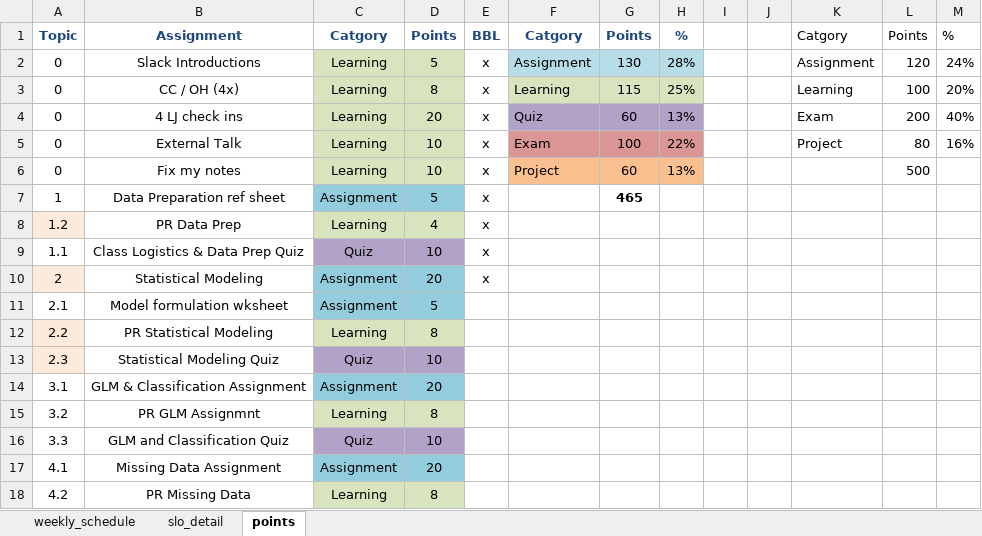
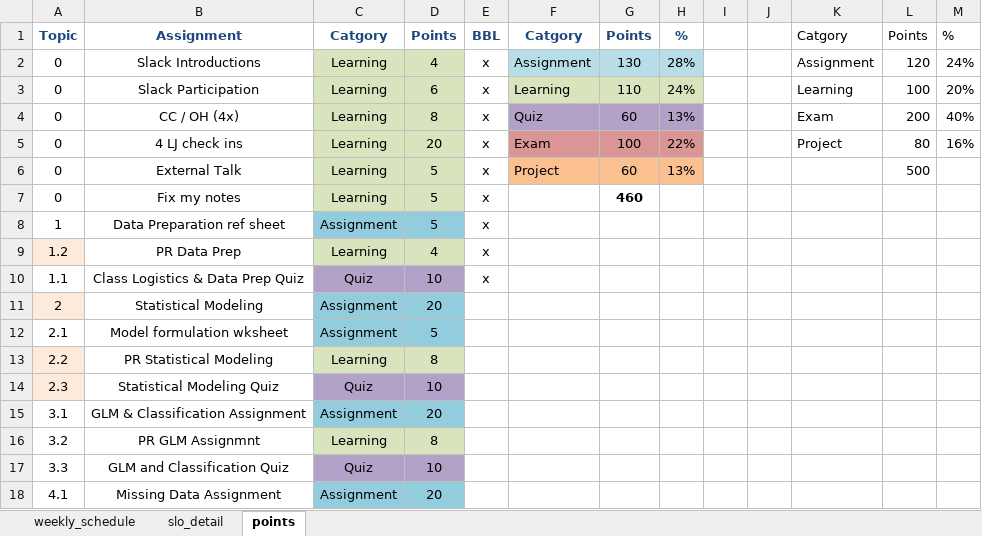
Before and after one commit to norcalbiostat/MATH456, an Excel workbook: schedule_456.xlsx, sheet points, drawn as a sheet; only a part is shown; the shorter side is filled out with more unchanged rows; values as stored, in another font and other column widths than the file's, no borders; addresses are those after the commit; the diff names each change by its address in the sheet, - before the commit and + after, or states it on an @@ line.

```diff
--- a/schedule_456.xlsx (sheet points)
+++ b/schedule_456.xlsx (sheet points)
-D2: 5
+D2: 4
+row 3: 0 | Slack Participation | Learning | 6 | x | Learning | 110 | 24% |  |  | Learning | 100 | 20%
-F4: Learning
+F4: Quiz
-F4:H4 fill: #D7E4BD
+F4:H4 fill: #B3A2C7
-G4: 115
+G4: 60
-H4: 25%
+H4: 13%
-K4: Learning
+K4: Exam
-L4: 100
+L4: 200
-M4: 20%
+M4: 40%
-F5: Quiz
+F5: Exam
-F5:H5 fill: #B3A2C7
+F5:H5 fill: #D99694
-G5: 60
+G5: 100
-H5: 13%
+H5: 22%
-K5: Exam
+K5: Project
-L5: 200
+L5: 80
-M5: 40%
+M5: 16%
-D6:D7: 10
+D6:D7: 5
-F6: Exam
+F6: Project
-F6:H6 fill: #D99694
+F6:H6 fill: #FAC090
-G6: 100
+G6: 60
-H6: 22%
+H6: 13%
-K6: Project
+K6: (empty)
-L6: 80
+L6: 500
-M6: 16%
+M6: (empty)
-F7: Project
+F7: (empty)
-F7:H7 fill: #FAC090
+F7:H7 fill: none
-G7: 60
+G7: 460
-G7 bold: off
+G7 bold: on
-H7: 13%
+H7: (empty)
-L7: 500
+L7: (empty)
-G8: 465
+G8: (empty)
-E11: x
+E11: (empty)
```
Also changed, not shown: sheet weekly_schedule, sheet slo_detail, formulas that keep their value, 4 other files.
